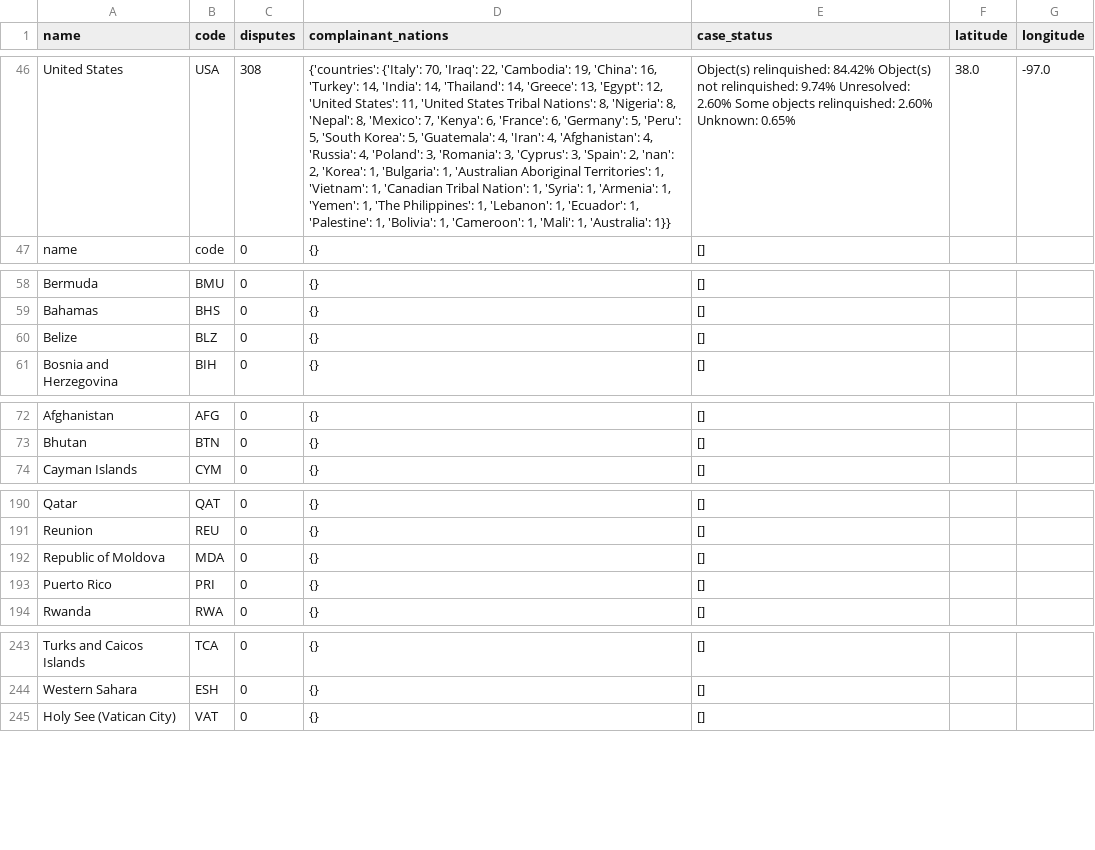
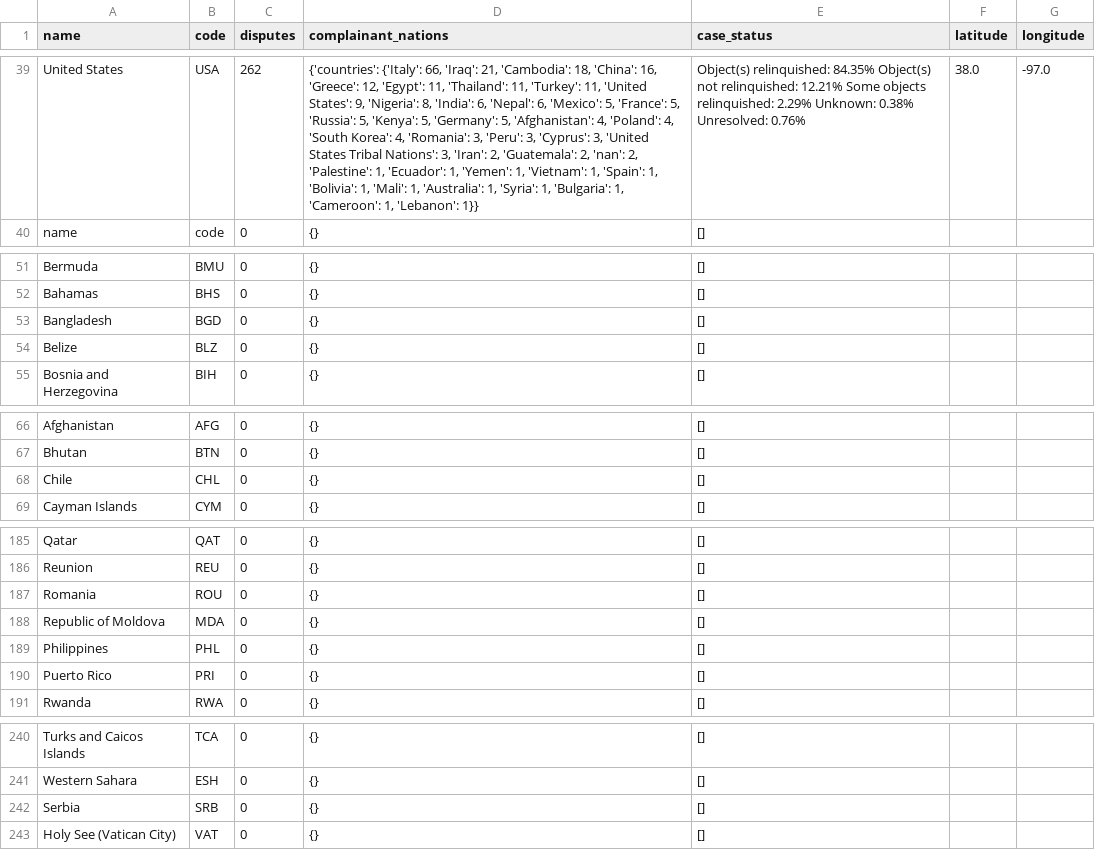
Before and after one commit to agsawyer/CPDR-dataviz, a CSV file: world-map/output_file-old.csv (was world-map/output_file-2.csv), drawn as a sheet; only a part is shown, gaps mark what is left out; addresses are those after the commit; the diff covers the shown part only; the diff names each change by its address in the sheet, - before the commit and + after, or states it on an @@ line.

```diff
--- a/world-map/output_file-2.csv
+++ b/world-map/output_file-old.csv
-C39 (disputes): 308
+C39 (disputes): 262
-D39 (complainant_nations): {'countries': {'Italy': 70, 'Iraq': 22, 'Cambodia': 19, 'China': 16, 'Turkey': 14, 'India': 14, 'Thailand': 14, 'Greece': 13, 'Egypt': 12, 'United States': 11, 'United States Tribal Nations': 8, 'Nigeria': 8, 'Nepal': 8, 'Mexico': 7, 'Kenya': 6, 'France': 6, 'Germany': 5, 'Peru': 5, 'South Korea': 5, 'Guatemala': 4, 'Iran': 4, 'Afghanistan': 4, 'Russia': 4, 'Poland': 3, 'Romania': 3, 'Cyprus': 3, 'Spain': 2, 'nan': 2, 'Korea': 1, 'Bulgaria': 1, 'Australian Aboriginal Territories': 1, 'Vietnam': 1, 'Canadian Tribal Nation': 1, 'Syria': 1, 'Armenia': 1, 'Yemen': 1, 'The Philippines': 1, 'Lebanon': 1, 'Ecuador': 1, 'Palestine': 1, 'Bolivia': 1, 'Cameroon': 1, 'Mali': 1, 'Australia': 1}}
+D39 (complainant_nations): {'countries': {'Italy': 66, 'Iraq': 21, 'Cambodia': 18, 'China': 16, 'Greece': 12, 'Egypt': 11, 'Thailand': 11, 'Turkey': 11, 'United States': 9, 'Nigeria': 8, 'India': 6, 'Nepal': 6, 'Mexico': 5, 'France': 5, 'Russia': 5, 'Kenya': 5, 'Germany': 5, 'Afghanistan': 4, 'Poland': 4, 'South Korea': 4, 'Romania': 3, 'Peru': 3, 'Cyprus': 3, 'United States Tribal Nations': 3, 'Iran': 2, 'Guatemala': 2, 'nan': 2, 'Palestine': 1, 'Ecuador': 1, 'Yemen': 1, 'Vietnam': 1, 'Spain': 1, 'Bolivia': 1, 'Mali': 1, 'Australia': 1, 'Syria': 1, 'Bulgaria': 1, 'Cameroon': 1, 'Lebanon': 1}}
-E39 (case_status): Object(s) relinquished: 84.42% Object(s) not relinquished: 9.74% Unresolved: 2.60% Some objects relinquished: 2.60% Unknown: 0.65%
+E39 (case_status): Object(s) relinquished: 84.35% Object(s) not relinquished: 12.21% Some objects relinquished: 2.29% Unknown: 0.38% Unresolved: 0.76%
+row 53: Bangladesh | BGD | 0 | {} | []
+row 68: Chile | CHL | 0 | {} | []
+row 187: Romania | ROU | 0 | {} | []
+row 189: Philippines | PHL | 0 | {} | []
+row 242: Serbia | SRB | 0 | {} | []
```
Also changed, not shown: 7 removed rows and 56 edited cells elsewhere in this file, world-map/output_file.csv, 1 other file.
